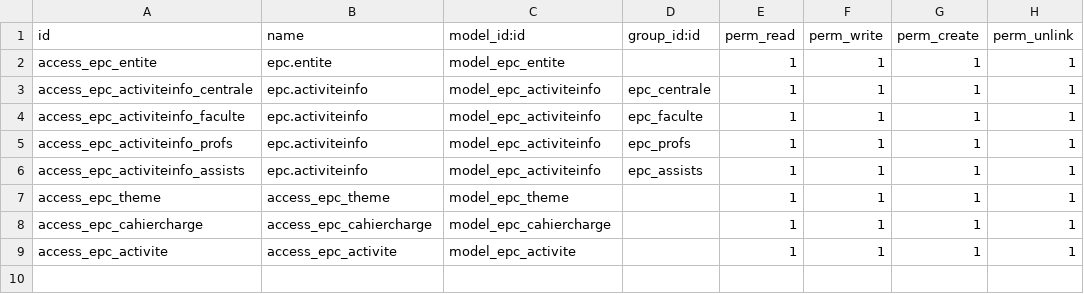
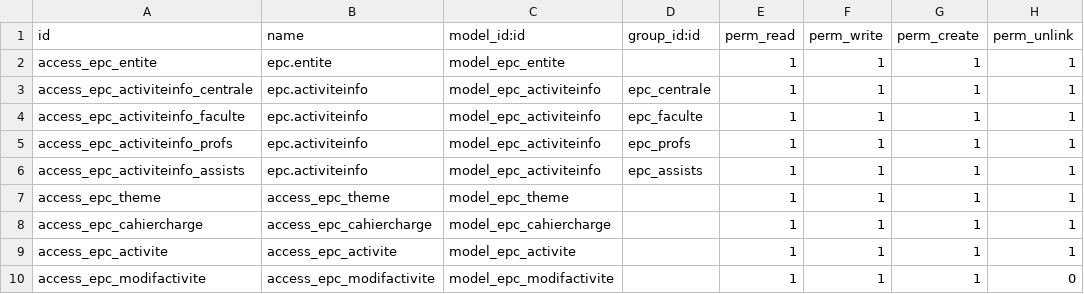
Before and after one commit to nseinlet/uclpoc, a CSV file: epc/security/ir.model.access.csv, drawn as a sheet.

```diff
--- a/epc/security/ir.model.access.csv
+++ b/epc/security/ir.model.access.csv
@@ -9 +9,2 @@ access_epc_cahiercharge,access_epc_cahiercharge,model_epc_cahiercharge,,1,1,1,1
 access_epc_activite,access_epc_activite,model_epc_activite,,1,1,1,1
+access_epc_modifactivite,access_epc_modifactivite,model_epc_modifactivite,,1,1,1,0
```
Also changed, not shown: 7 other files.
